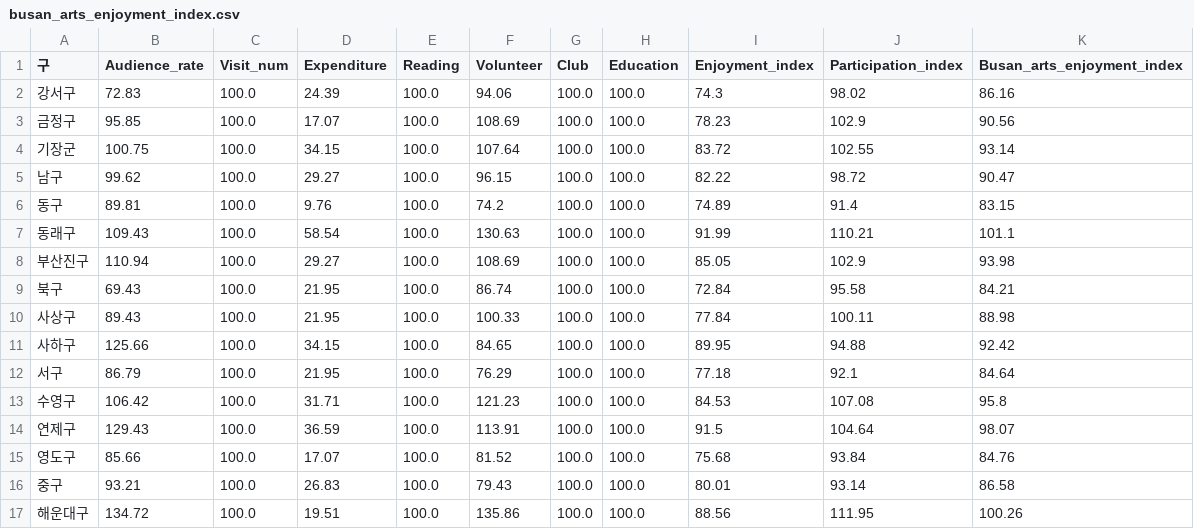
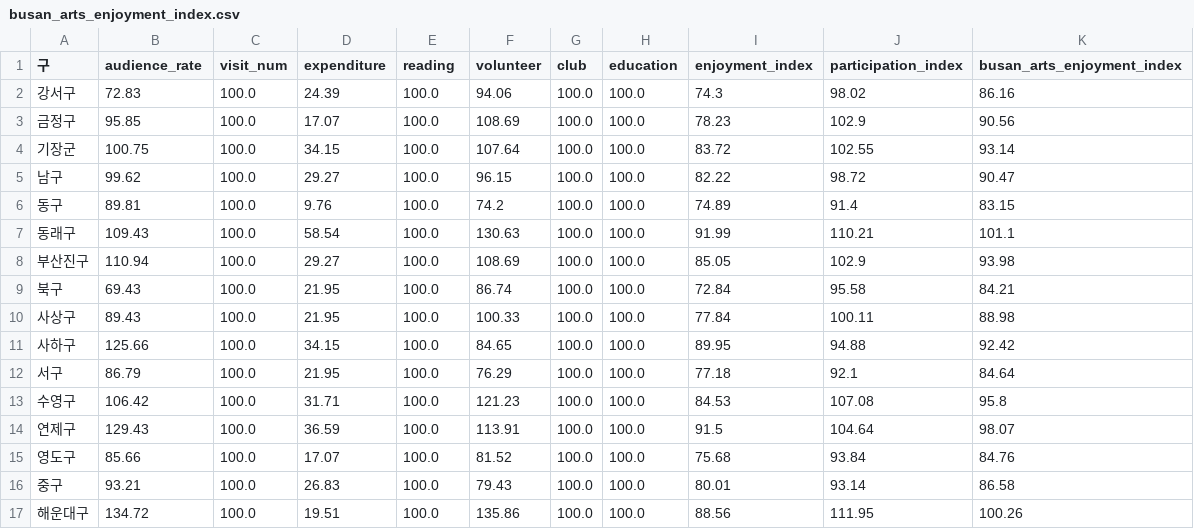
Before and after one commit to eunjuyummy/Arts_Pulse, a CSV file: data/busan/index_data/busan_arts_enjoyment_index.csv, drawn as a sheet.

Commit message:
Update busan_arts_enjoyment_index.csv
Rename some indexes and unify naming convention with snake case

```diff
--- a/data/busan/index_data/busan_arts_enjoyment_index.csv
+++ b/data/busan/index_data/busan_arts_enjoyment_index.csv
@@ -1,2 +1,2 @@
-구,Audience_rate,Visit_num,Expenditure,Reading,Volunteer,Club,Education,Enjoyment_index,Participation_index,Busan_arts_enjoyment_index
+구,audience_rate,visit_num,expenditure,reading,volunteer,club,education,enjoyment_index,participation_index,busan_arts_enjoyment_index
 강서구,72.83,100.0,24.39,100.0,94.06,100.0,100.0,74.3,98.02,86.16
```
